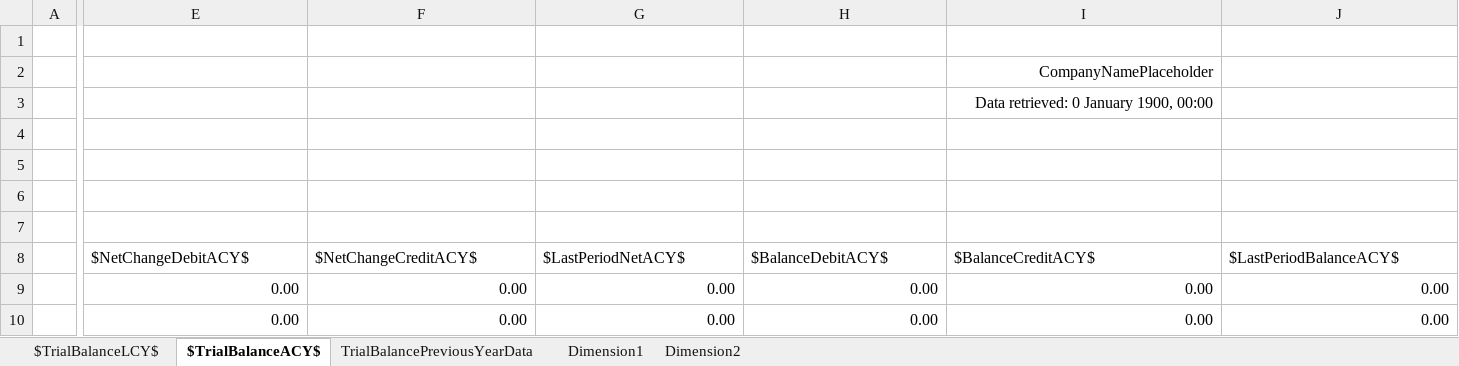
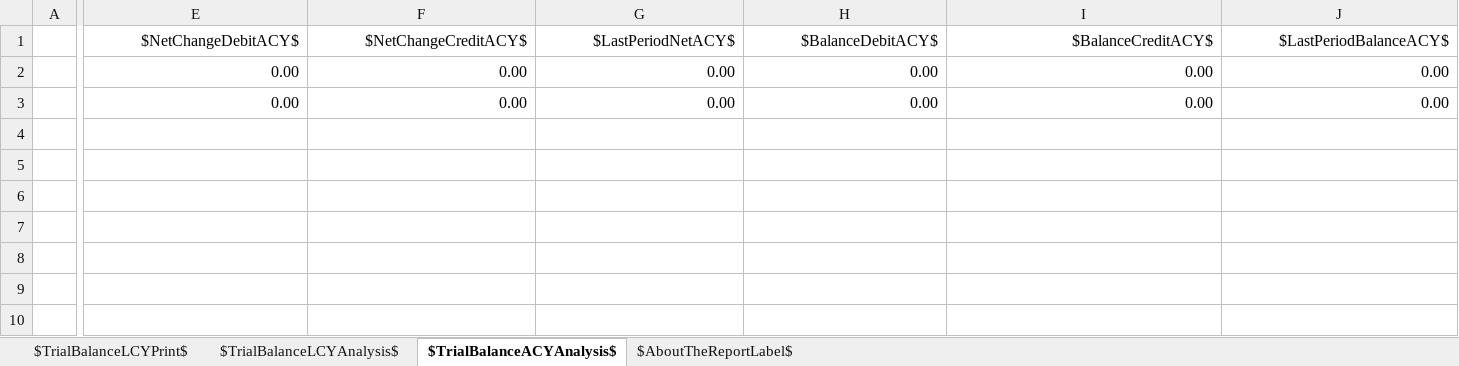
Before and after one commit to microsoft/ALAppExtensions, an Excel workbook: Apps/W1/ExcelReports/app/ReportLayouts/Excel/GeneralLedger/TrialBalancePrevYearExcel.xlsx, sheet $TrialBalanceACYAnalysis$, drawn as a sheet; only a part is shown, gaps mark what is left out; values as stored, in another font and other column widths than the file's, no borders; charts and pictures not drawn; removed rows and columns are numbered as before the commit, all else as after; rows hold the shown columns only; the diff names each change by its address in the sheet, - before the commit and + after, or states it on an @@ line.

Commit message:
Modernize Excel Layout - Trial Balance Previous Year (#28121)
<!-- Thank you for submitting a Pull Request. If you're new to
contributing to AlAppExtensions please read our pull request guideline
below
* https://github.com/microsoft/ALAppExtensions/blob/main/CONTRIBUTING.md
-->
#### Summary <!-- Provide a general summary of your changes -->
Modernize the Excel layout for Trial Balance Previous Year to the new
standards with a print page and a functional page.


![image](https://github.com/user-attachments/assets/bd73f77e-e012-46e6-a65a-e694d733c22a)

![image](https://github.com/user-attachments/assets/68ab44bc-d697-4e1b-8afd-21010c737a8d)

#### Work Item(s) <!-- Add the issue number here after the #. The issue
needs to be open and approved. Submitting PRs with no linked issues or
unapproved issues is highly discouraged. -->
Fixes #28120

[AB#567027](https://dynamicssmb2.visualstudio.com/1fcb79e7-ab07-432a-a3c6-6cf5a88ba4a5/_workitems/edit/567027)

---------

Co-authored-by: Dan Williams <dan.williams@fenwick.com.au>

```diff
--- a/Apps/W1/ExcelReports/app/ReportLayouts/Excel/GeneralLedger/TrialBalancePrevYearExcel.xlsx (sheet $TrialBalanceACYAnalysis$)
+++ b/Apps/W1/ExcelReports/app/ReportLayouts/Excel/GeneralLedger/TrialBalancePrevYearExcel.xlsx (sheet $TrialBalanceACYAnalysis$)
-sheet tab: $TrialBalanceLCY$
+sheet tab: $TrialBalanceLCYAnalysis$
-sheet tab: $TrialBalanceACY$
+sheet tab: $TrialBalanceACYAnalysis$
@@ sheet tab hidden: TrialBalancePreviousYearData @@
@@ sheet tab hidden: Dimension1 @@
@@ sheet tab hidden: Dimension2 @@
+sheet tab: $TrialBalanceLCYPrint$
+sheet tab: $AboutTheReportLabel$
-row 1: (empty)
-row 2:  |  |  |  |  | CompanyNamePlaceholder
-row 3:  |  |  |  |  | Data retrieved: 0 January 1900, 00:00
-row 4: (empty)
-row 5: (empty)
-row 6: (empty)
-row 7: (empty)
-E1:J1 alignment: left
+E1:J1 alignment: right
```
Also changed, not shown: sheet $TrialBalanceLCYAnalysis$, charts or pictures, 1 other file.
